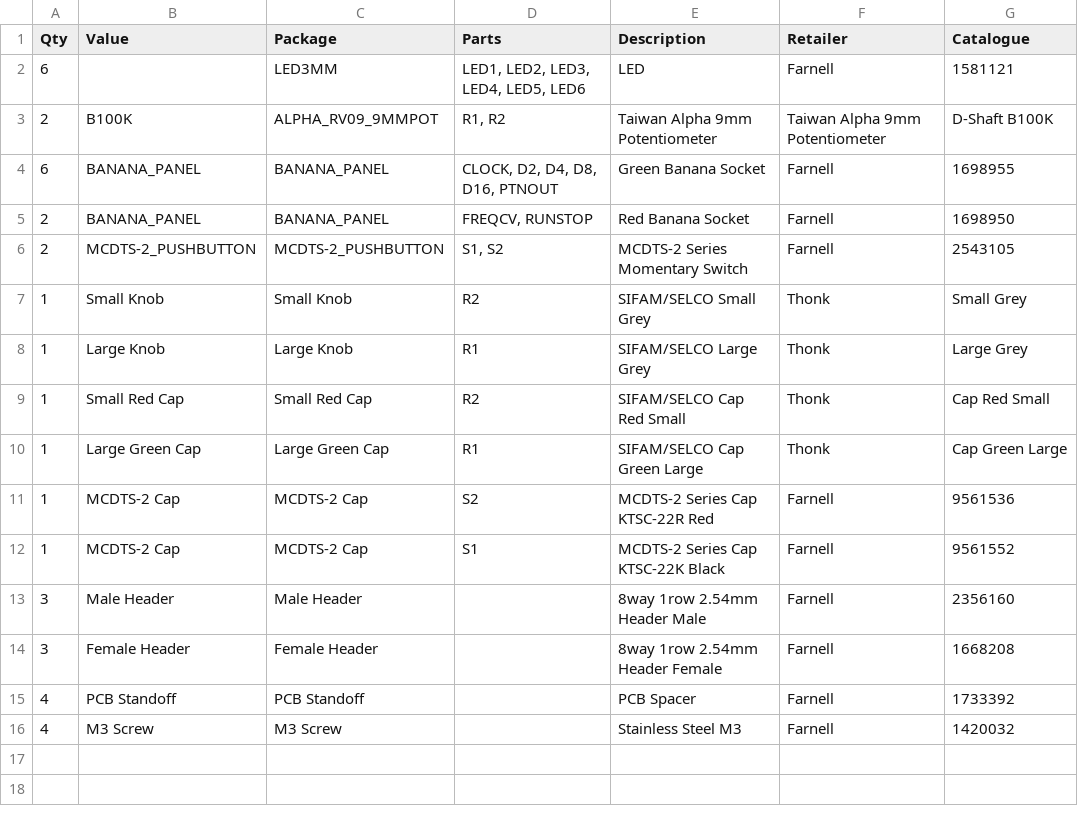
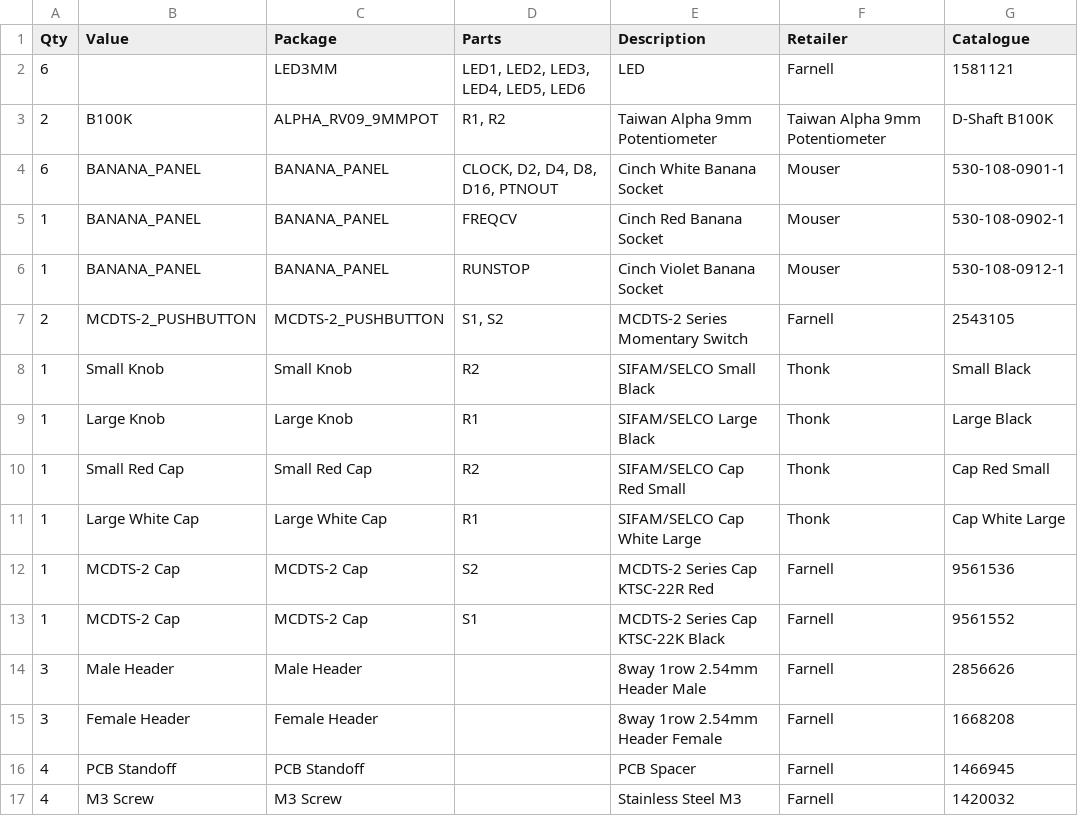
Before and after one commit to AidanTek/ElectricNoodleBox, a CSV file: ModularSeries/TimeSeedsVPClock/Controls/BOM_TimeSeedsControls.csv, drawn as a sheet.

Commit message:
TimeSeed files updated for production

```diff
--- a/ModularSeries/TimeSeedsVPClock/Controls/BOM_TimeSeedsControls.csv
+++ b/ModularSeries/TimeSeedsVPClock/Controls/BOM_TimeSeedsControls.csv
@@ -3,14 +3,15 @@
 2,B100K,ALPHA_RV09_9MMPOT,"R1, R2",Taiwan Alpha 9mm Potentiometer,Taiwan Alpha 9mm Potentiometer,D-Shaft B100K
-6,BANANA_PANEL,BANANA_PANEL,"CLOCK, D2, D4, D8, D16, PTNOUT",Green Banana Socket,Farnell,1698955
-2,BANANA_PANEL,BANANA_PANEL,"FREQCV, RUNSTOP",Red Banana Socket,Farnell,1698950
+6,BANANA_PANEL,BANANA_PANEL,"CLOCK, D2, D4, D8, D16, PTNOUT",Cinch White Banana Socket,Mouser,530-108-0901-1
+1,BANANA_PANEL,BANANA_PANEL,"FREQCV",Cinch Red Banana Socket,Mouser,530-108-0902-1
+1,BANANA_PANEL,BANANA_PANEL,"RUNSTOP",Cinch Violet Banana Socket,Mouser,530-108-0912-1
 2,MCDTS-2_PUSHBUTTON,MCDTS-2_PUSHBUTTON,"S1, S2",MCDTS-2 Series Momentary Switch,Farnell,2543105
-1,Small Knob,Small Knob,R2,SIFAM/SELCO Small Grey,Thonk,Small Grey
-1,Large Knob,Large Knob,R1,SIFAM/SELCO Large Grey,Thonk ,Large Grey
+1,Small Knob,Small Knob,R2,SIFAM/SELCO Small Black,Thonk,Small Black
+1,Large Knob,Large Knob,R1,SIFAM/SELCO Large Black,Thonk ,Large Black
 1,Small Red Cap,Small Red Cap,R2,SIFAM/SELCO Cap Red Small,Thonk ,Cap Red Small
-1,Large Green Cap,Large Green Cap,R1,SIFAM/SELCO Cap Green Large,Thonk ,Cap Green Large
+1,Large White Cap,Large White Cap,R1,SIFAM/SELCO Cap White Large,Thonk ,Cap White Large
 1,MCDTS-2 Cap,MCDTS-2 Cap,S2,MCDTS-2 Series Cap KTSC-22R Red,Farnell,9561536
 1,MCDTS-2 Cap,MCDTS-2 Cap,S1,MCDTS-2 Series Cap KTSC-22K Black,Farnell,9561552
-3,Male Header,Male Header,,8way 1row 2.54mm Header Male,Farnell,2356160
+3,Male Header,Male Header,,8way 1row 2.54mm Header Male,Farnell,2856626
 3,Female Header,Female Header,,8way 1row 2.54mm Header Female,Farnell,1668208
-4,PCB Standoff,PCB Standoff,,PCB Spacer,Farnell,1733392
+4,PCB Standoff,PCB Standoff,,PCB Spacer,Farnell,1466945
 4,M3 Screw,M3 Screw,,Stainless Steel M3,Farnell,1420032
```
Also changed, not shown: ModularSeries/TimeSeedsVPClock/BOM_TimeSeedsVPClock.csv, 8 other files.
